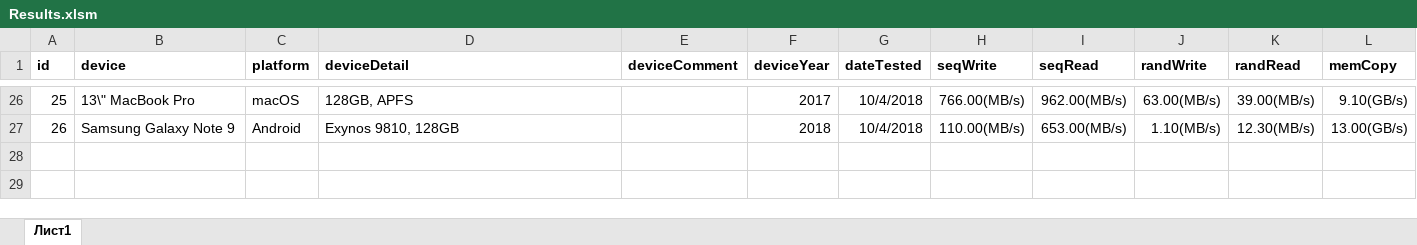
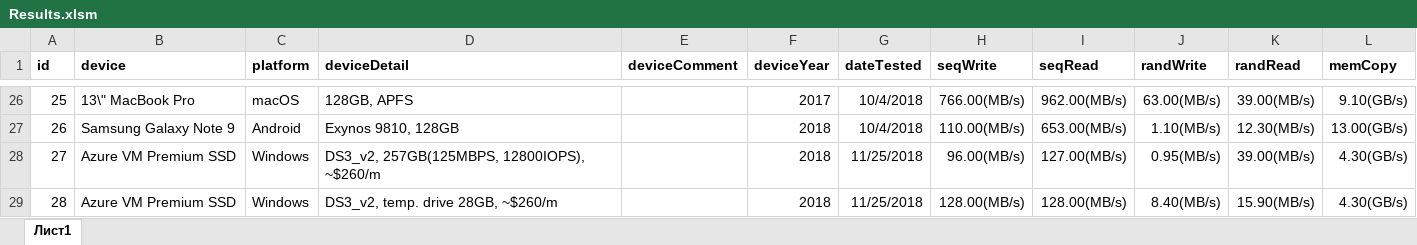
Before and after one commit to maxim-saplin/cpdt_results, an Excel workbook: Results.xlsm, sheet Лист1, drawn as a sheet; only a part is shown, gaps mark what is left out; values as stored, in another font and other column widths than the file's, no borders; the diff names each change by its address in the sheet, - before the commit and + after, or states it on an @@ line.

Commit message:
Azumre VM results

```diff
--- a/Results.xlsm (sheet Лист1)
+++ b/Results.xlsm (sheet Лист1)
+row 28: 27 | Azure VM Premium SSD | Windows | DS3_v2, 257GB(125MBPS, 12800IOPS), ~$260/m |  | 2018 | 11/25/2018 | 96.00(MB/s) | 127.00(MB/s) | 0.95(MB/s) | 39.00(MB/s) | 4.30(GB/s)
+row 29: 28 | Azure VM Premium SSD | Windows | DS3_v2, temp. drive 28GB, ~$260/m |  | 2018 | 11/25/2018 | 128.00(MB/s) | 128.00(MB/s) | 8.40(MB/s) | 15.90(MB/s) | 4.30(GB/s)
```
Also changed, not shown: 3 other files.
